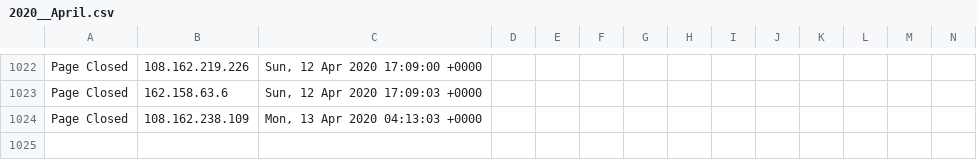
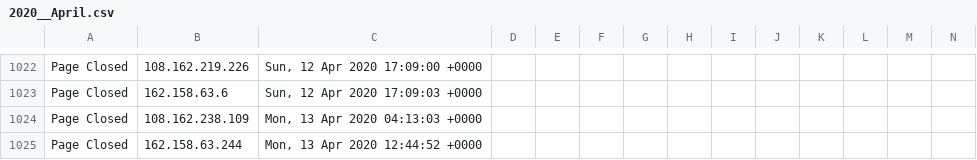
Before and after one commit to runacode/jewls1, a CSV file: logs/2020__April.csv, drawn as a sheet; only a part is shown, gaps mark what is left out; rows hold the shown columns only; the diff names each change by its address in the sheet, - before the commit and + after, or states it on an @@ line.

Commit message:
Site Editor Update

```diff
--- a/logs/2020__April.csv
+++ b/logs/2020__April.csv
+row 1025: Page Closed | 162.158.63.244 | Mon, 13 Apr 2020 12:44:52 +0000
```
